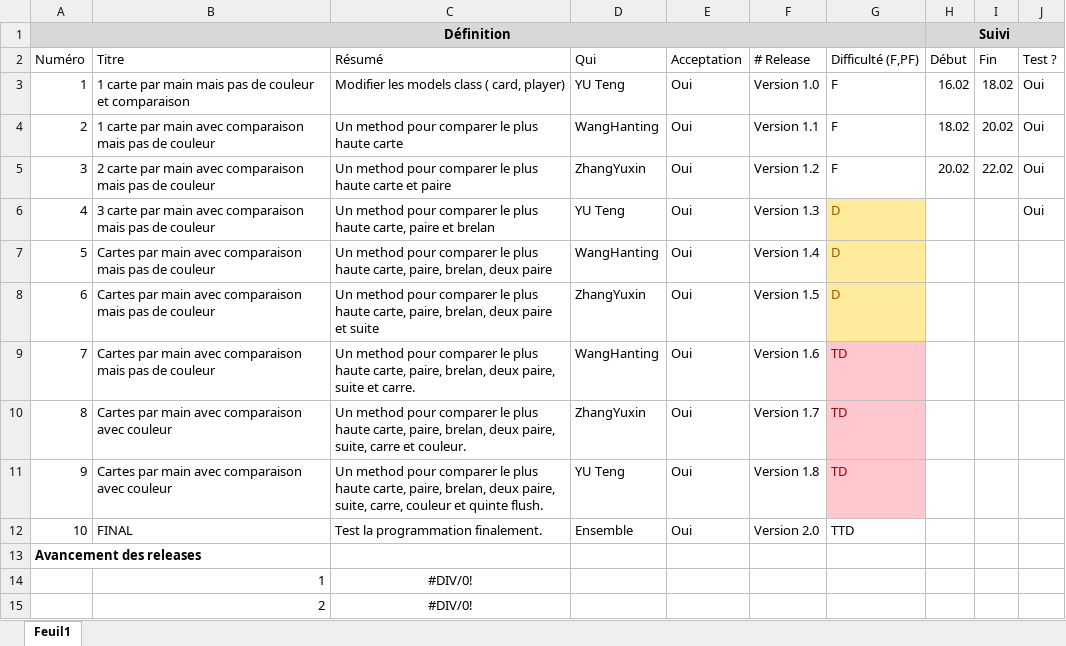
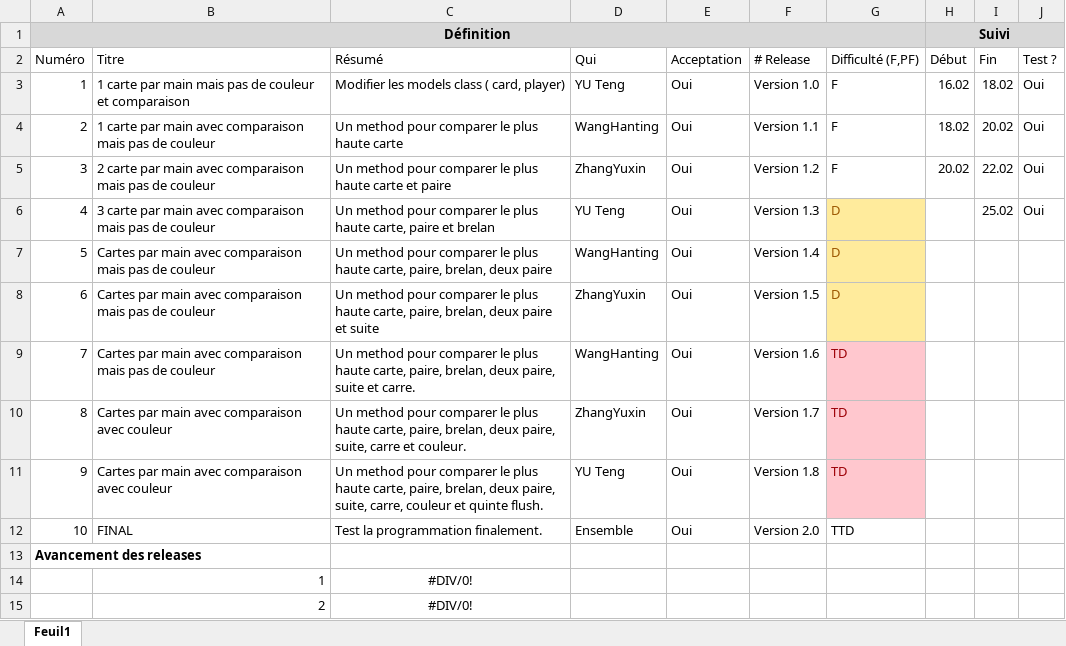
Before and after one commit to yuuteng/dojopoker, an Excel workbook: DefinitionEtSuiviDeTaches-v02.xlsx, sheet Feuil1, drawn as a sheet; values as stored, in another font and other column widths than the file's, no borders; conditional formats not drawn; the diff names each change by its address in the sheet, - before the commit and + after, or states it on an @@ line.

Commit message:
excel

```diff
--- a/DefinitionEtSuiviDeTaches-v02.xlsx (sheet Feuil1)
+++ b/DefinitionEtSuiviDeTaches-v02.xlsx (sheet Feuil1)
-I6 (Fin): (empty)
+I6 (Fin): 25.02
```
